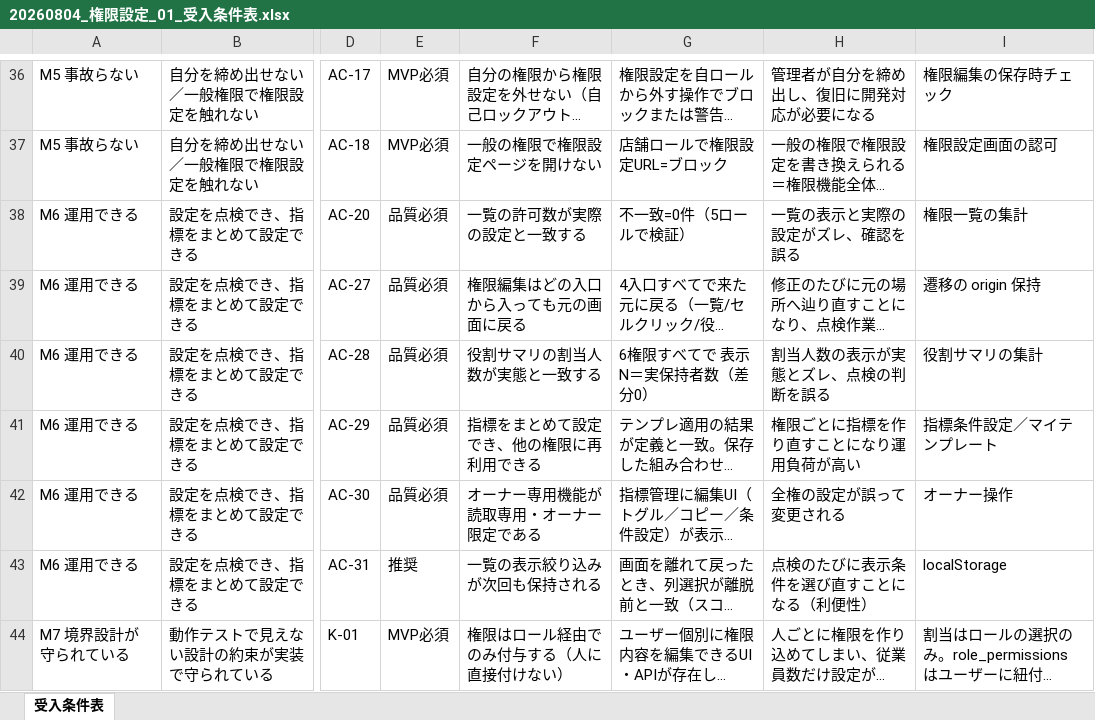
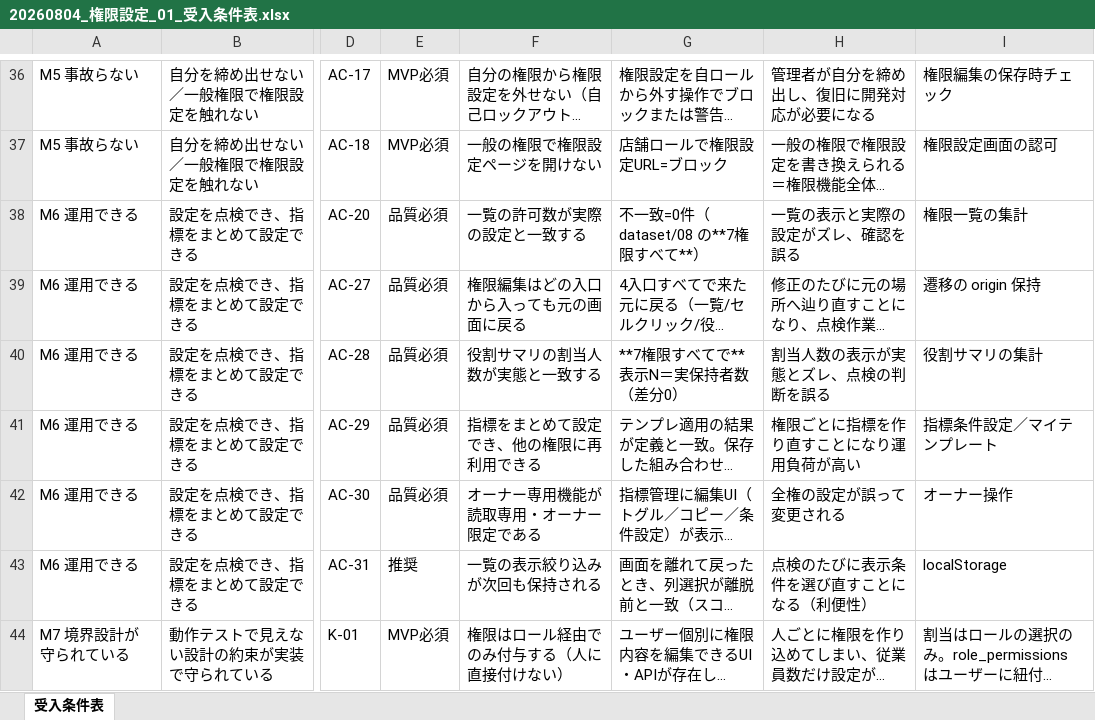
Before and after one commit to suguru789987/rakmy-permission-mock, an Excel workbook: 20260804_権限設定_01_受入条件表.xlsx, sheet 受入条件表, drawn as a sheet; only a part is shown, gaps mark what is left out; long unchanged cells end in …; values as stored, in another font and other column widths than the file's, no borders; conditional formats not drawn; the diff covers the shown part only; the diff names each change by its address in the sheet, - before the commit and + after, or states it on an @@ line.

```diff
--- a/20260804_権限設定_01_受入条件表.xlsx (sheet 受入条件表)
+++ b/20260804_権限設定_01_受入条件表.xlsx (sheet 受入条件表)
-G38: 不一致=0件（5ロールで検証）
+G38: 不一致=0件（dataset/08 の**7権限すべて**）
-G40: 6権限すべてで 表示N＝実保持者数（差分0）
+G40: **7権限すべてで** 表示N＝実保持者数（差分0）
```
Also changed, not shown: 1 removed row and 33 edited cells elsewhere in this sheet, 20260804_権限設定_02_検証プラン.xlsx, 2 other files.
